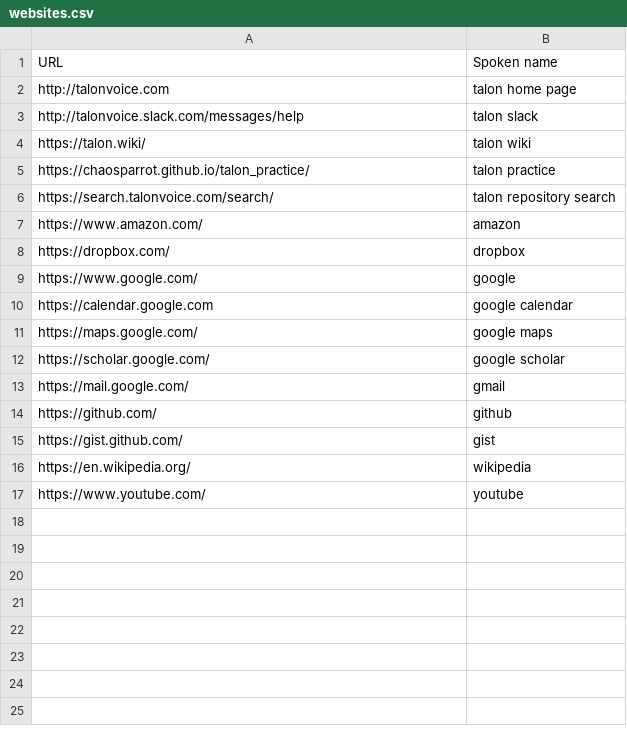
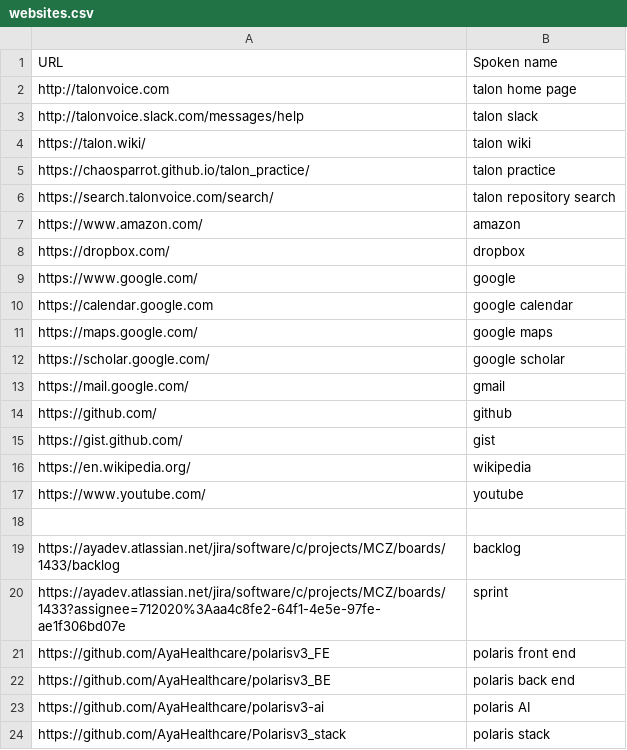
Before and after one commit to thetomcraig/community, a CSV file: settings/websites.csv, drawn as a sheet; the diff names each change by its address in the sheet, - before the commit and + after, or states it on an @@ line.

Commit message:
work websites

```diff
--- a/settings/websites.csv
+++ b/settings/websites.csv
+row 18: (empty)
+row 19: https://ayadev.atlassian.net/jira/software/c/projects/MCZ/boards/1433/backlog | backlog
+row 20: https://ayadev.atlassian.net/jira/software/c/projects/MCZ/boards/1433?assignee=712020%3Aaa4c8fe2-64f1-4e5e-97fe-ae1f306bd07e | sprint
+row 21: https://github.com/AyaHealthcare/polarisv3_FE | polaris front end
+row 22: https://github.com/AyaHealthcare/polarisv3_BE | polaris back end
+row 23: https://github.com/AyaHealthcare/polarisv3-ai | polaris AI
+row 24: https://github.com/AyaHealthcare/Polarisv3_stack | polaris stack
```
